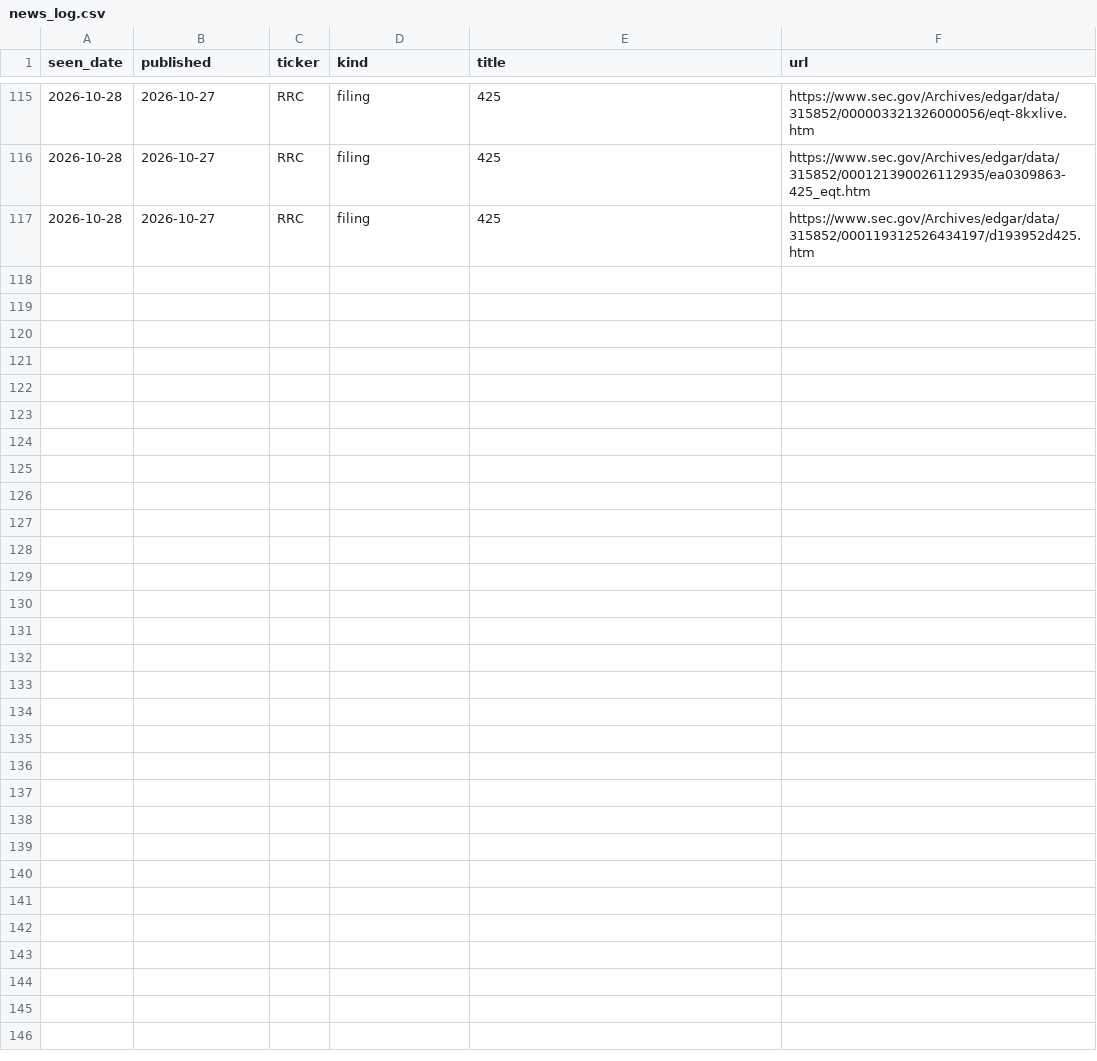
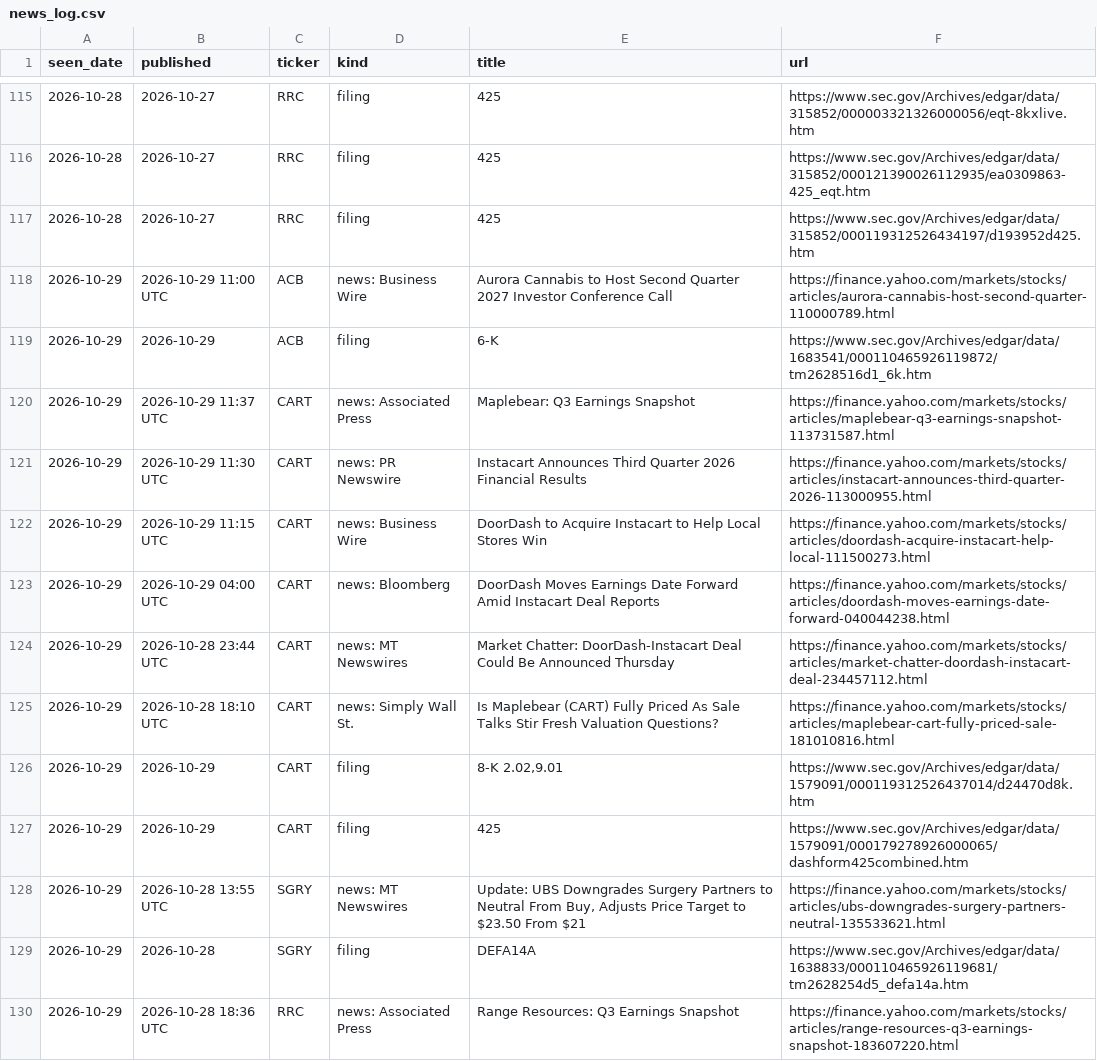
Before and after one commit to noahp179/financial-reports, a CSV file: reports/pre-catalyst/news_log.csv, drawn as a sheet; only a part is shown, gaps mark what is left out; the diff covers the shown part only; the diff names each change by its address in the sheet, - before the commit and + after, or states it on an @@ line.

```diff
--- a/reports/pre-catalyst/news_log.csv
+++ b/reports/pre-catalyst/news_log.csv
+row 118: 2026-10-29 | 2026-10-29 11:00 UTC | ACB | news: Business Wire | Aurora Cannabis to Host Second Quarter 2027 Investor Conference Call | https://finance.yahoo.com/markets/stocks/articles/aurora-cannabis-host-second-quarter-110000789.html
+row 119: 2026-10-29 | 2026-10-29 | ACB | filing | 6-K | https://www.sec.gov/Archives/edgar/data/1683541/000110465926119872/tm2628516d1_6k.htm
+row 120: 2026-10-29 | 2026-10-29 11:37 UTC | CART | news: Associated Press | Maplebear: Q3 Earnings Snapshot | https://finance.yahoo.com/markets/stocks/articles/maplebear-q3-earnings-snapshot-113731587.html
+row 121: 2026-10-29 | 2026-10-29 11:30 UTC | CART | news: PR Newswire | Instacart Announces Third Quarter 2026 Financial Results | https://finance.yahoo.com/markets/stocks/articles/instacart-announces-third-quarter-2026-113000955.html
+row 122: 2026-10-29 | 2026-10-29 11:15 UTC | CART | news: Business Wire | DoorDash to Acquire Instacart to Help Local Stores Win | https://finance.yahoo.com/markets/stocks/articles/doordash-acquire-instacart-help-local-111500273.html
+row 123: 2026-10-29 | 2026-10-29 04:00 UTC | CART | news: Bloomberg | DoorDash Moves Earnings Date Forward Amid Instacart Deal Reports | https://finance.yahoo.com/markets/stocks/articles/doordash-moves-earnings-date-forward-040044238.html
+row 124: 2026-10-29 | 2026-10-28 23:44 UTC | CART | news: MT Newswires | Market Chatter: DoorDash-Instacart Deal Could Be Announced Thursday | https://finance.yahoo.com/markets/stocks/articles/market-chatter-doordash-instacart-deal-234457112.html
+row 125: 2026-10-29 | 2026-10-28 18:10 UTC | CART | news: Simply Wall St. | Is Maplebear (CART) Fully Priced As Sale Talks Stir Fresh Valuation Questions? | https://finance.yahoo.com/markets/stocks/articles/maplebear-cart-fully-priced-sale-181010816.html
+row 126: 2026-10-29 | 2026-10-29 | CART | filing | 8-K 2.02,9.01 | https://www.sec.gov/Archives/edgar/data/1579091/000119312526437014/d24470d8k.htm
+row 127: 2026-10-29 | 2026-10-29 | CART | filing | 425 | https://www.sec.gov/Archives/edgar/data/1579091/000179278926000065/dashform425combined.htm
+row 128: 2026-10-29 | 2026-10-28 13:55 UTC | SGRY | news: MT Newswires | Update: UBS Downgrades Surgery Partners to Neutral From Buy, Adjusts Price Target to $23.50 From $21 | https://finance.yahoo.com/markets/stocks/articles/ubs-downgrades-surgery-partners-neutral-135533621.html
+row 129: 2026-10-29 | 2026-10-28 | SGRY | filing | DEFA14A | https://www.sec.gov/Archives/edgar/data/1638833/000110465926119681/tm2628254d5_defa14a.htm
+row 130: 2026-10-29 | 2026-10-28 18:36 UTC | RRC | news: Associated Press | Range Resources: Q3 Earnings Snapshot | https://finance.yahoo.com/markets/stocks/articles/range-resources-q3-earnings-snapshot-183607220.html
```
Also changed, not shown: 12 added rows elsewhere in this file, reports/pre-catalyst/calendar.csv, reports/pre-catalyst/candidate_log.csv, 5 other files.
